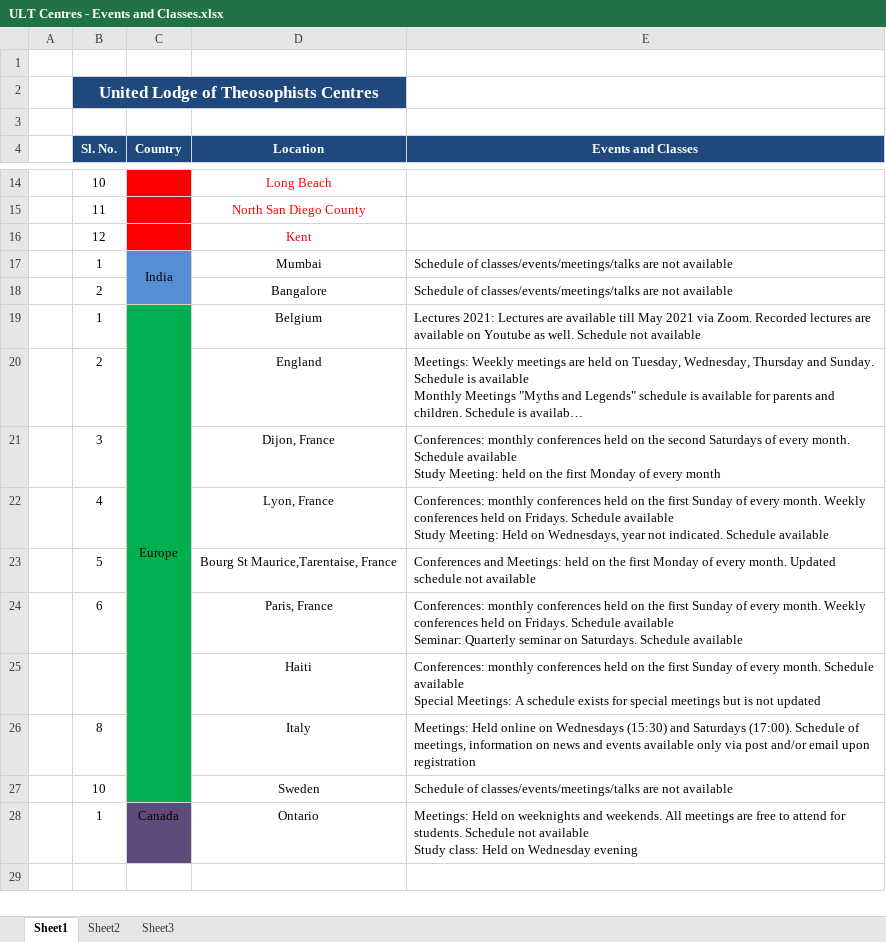
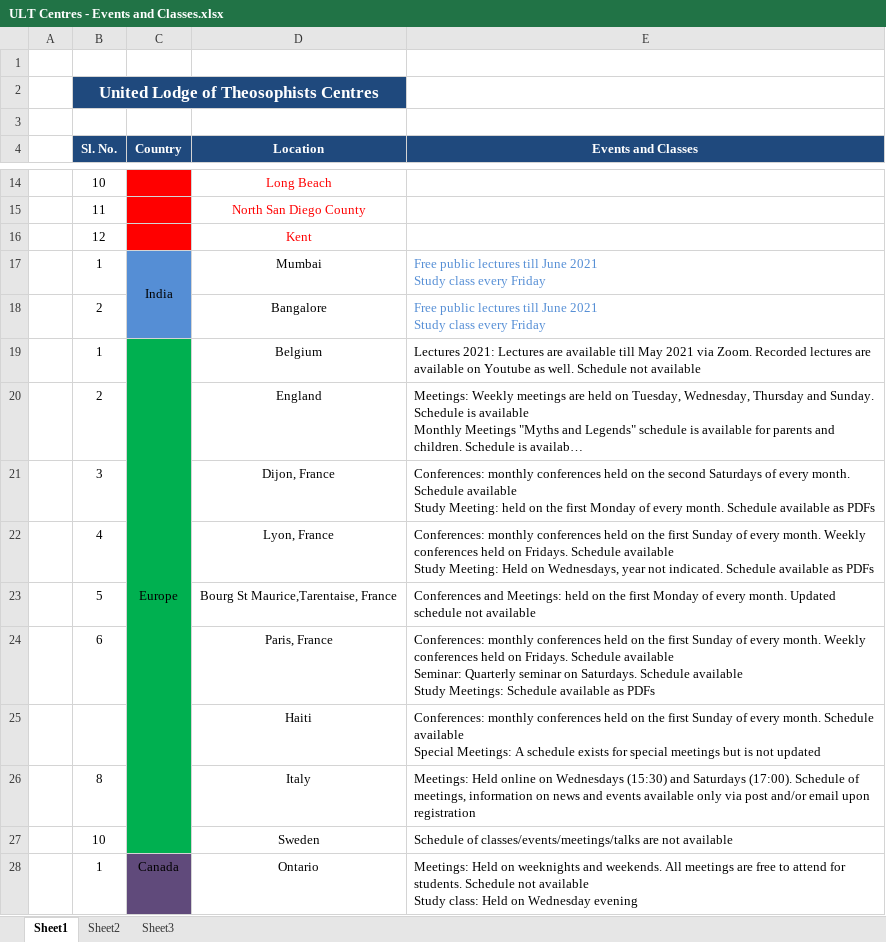
Before and after one commit to vcashk/ULTMobilePlatform, an Excel workbook: ULT Centres - Events and Classes.xlsx, sheet Sheet1, drawn as a sheet; only a part is shown, gaps mark what is left out; the shorter side is filled out with more unchanged rows; long unchanged cells end in …; values as stored, in another font and other column widths than the file's, no borders; ↵ is a line break in a cell; the diff names each change by its address in the sheet, - before the commit and + after, or states it on an @@ line.

Commit message:
Correction made to the India section

```diff
--- a/ULT Centres - Events and Classes.xlsx (sheet Sheet1)
+++ b/ULT Centres - Events and Classes.xlsx (sheet Sheet1)
-E17:E18 (Events and Classes): Schedule of classes/events/meetings/talks are not available
+E17:E18 (Events and Classes): Free public lectures till June 2021 ↵ Study class every Friday
-E17:E18 text colour: black
+E17:E18 text colour: #558ED5
-E21 (Events and Classes): …of every month
+E21 (Events and Classes): …of every month. Schedule available as PDFs
-E22 (Events and Classes): …Schedule available
+E22 (Events and Classes): …Schedule available as PDFs
-E24 (Events and Classes): …Schedule available
+E24 (Events and Classes): …Schedule available ↵ Study Meetings: Schedule available as PDFs
```
